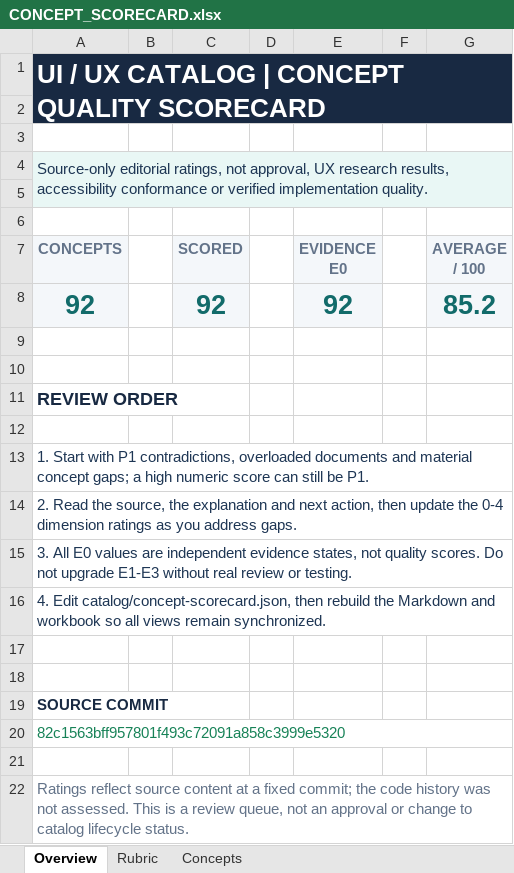
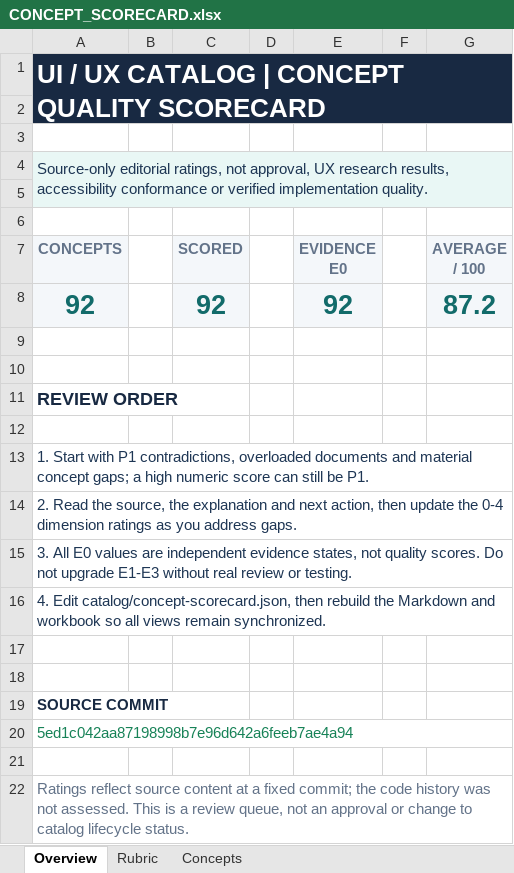
Before and after one commit to EVEI2YONE/UI-UX-Design-System-Catalog, an Excel workbook: CONCEPT_SCORECARD.xlsx, sheet Overview, drawn as a sheet; values as stored, in another font and other column widths than the file's, no borders; the diff names each change by its address in the sheet, - before the commit and + after, or states it on an @@ line.

```diff
--- a/CONCEPT_SCORECARD.xlsx (sheet Overview)
+++ b/CONCEPT_SCORECARD.xlsx (sheet Overview)
-G8 (AVERAGE / 100): 85.2
+G8 (AVERAGE / 100): 87.2
-A20 (CONCEPTS): 82c1563bff957801f493c72091a858c3999e5320
+A20 (CONCEPTS): 5ed1c042aa87198998b7e96d642a6feeb7ae4a94
```
Also changed, not shown: sheet Concepts, formulas that keep their value, 1 other file.
